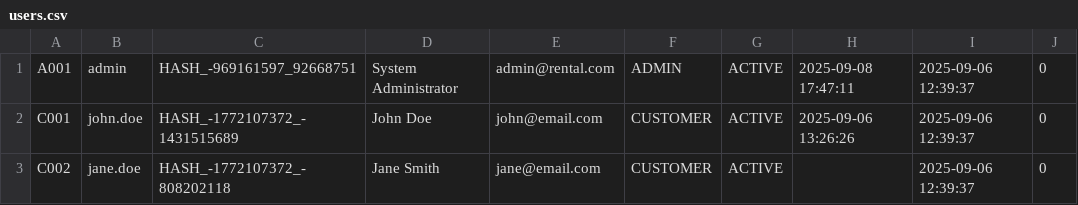
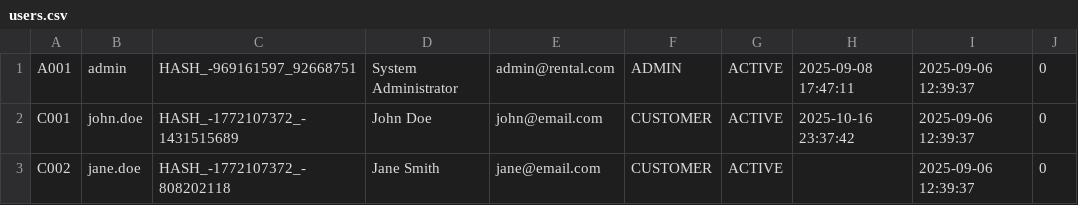
Before and after one commit to Ju-em707/equipment-rental-system, a CSV file: users.csv, drawn as a sheet.

```diff
--- a/users.csv
+++ b/users.csv
@@ -1,3 +1,3 @@
 A001,admin,HASH_-969161597_92668751,System Administrator,admin@rental.com,ADMIN,ACTIVE,2025-09-08 17:47:11,2025-09-06 12:39:37,0
-C001,john.doe,HASH_-1772107372_-1431515689,John Doe,john@email.com,CUSTOMER,ACTIVE,2025-09-06 13:26:26,2025-09-06 12:39:37,0
+C001,john.doe,HASH_-1772107372_-1431515689,John Doe,john@email.com,CUSTOMER,ACTIVE,2025-10-16 23:37:42,2025-09-06 12:39:37,0
 C002,jane.doe,HASH_-1772107372_-808202118,Jane Smith,jane@email.com,CUSTOMER,ACTIVE,,2025-09-06 12:39:37,0
```
Also changed, not shown: 5 other files.
